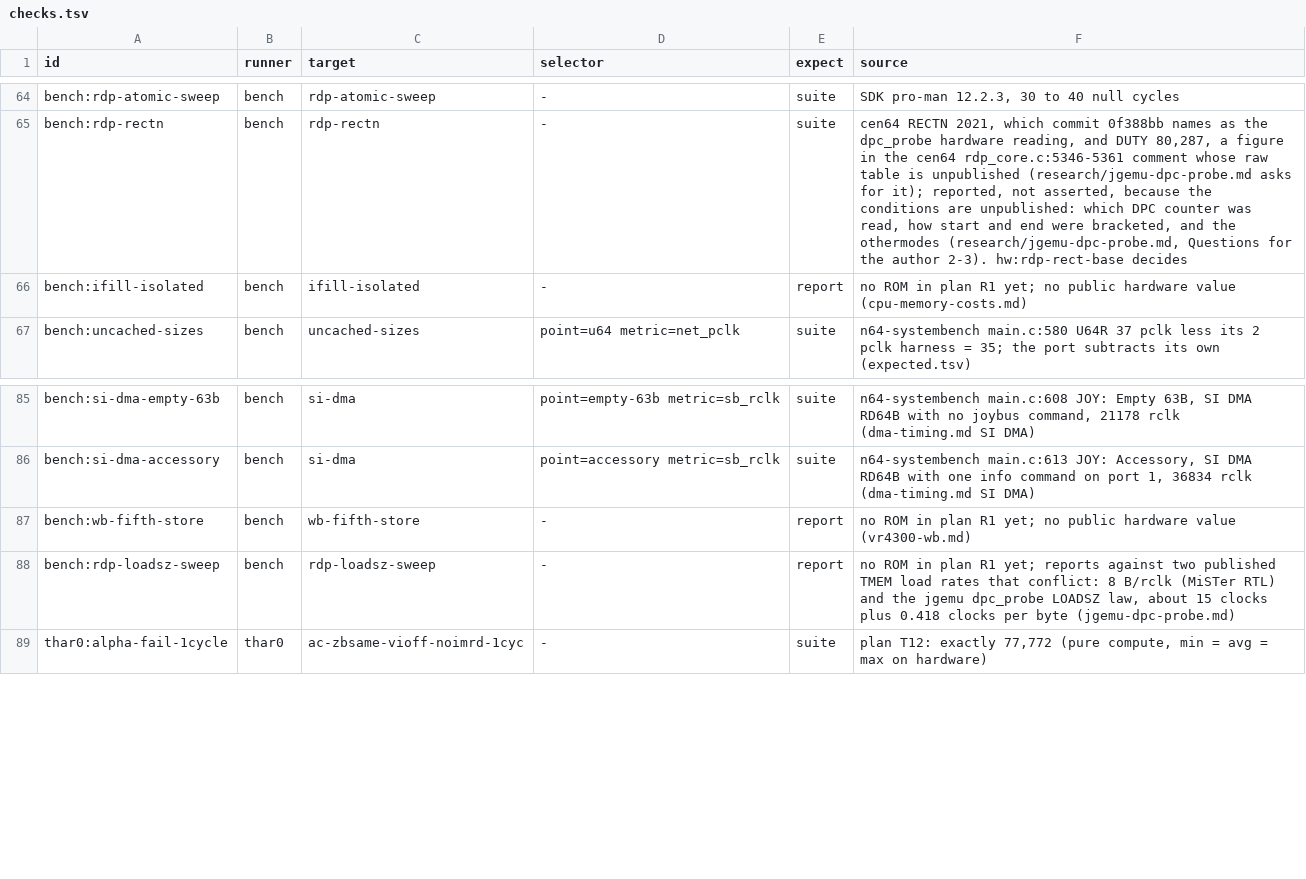
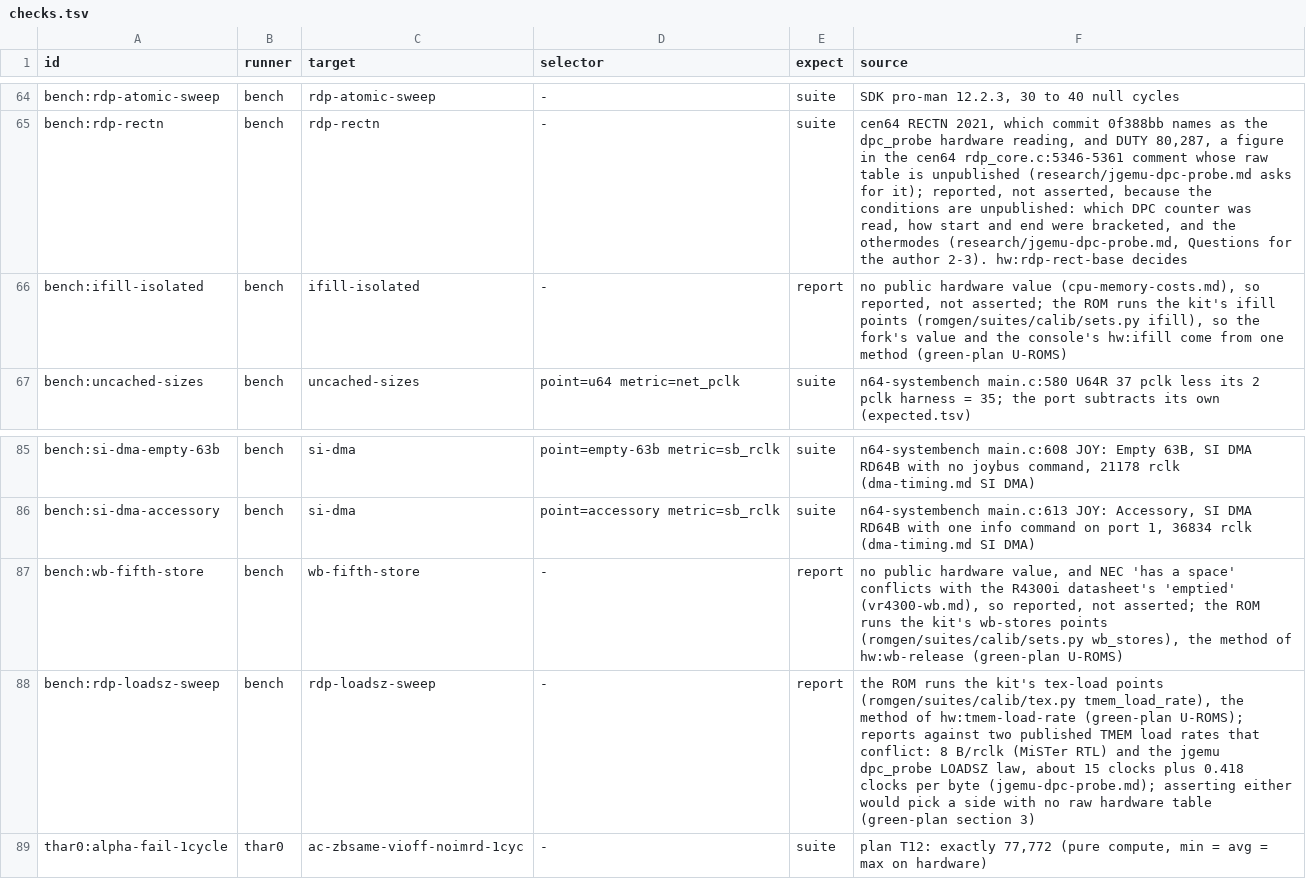
Before and after one commit to wScottSh/ares, a TSV file: tools/n64-timing/checks.tsv, drawn as a sheet; only a part is shown, gaps mark what is left out.

```diff
--- a/tools/n64-timing/checks.tsv
+++ b/tools/n64-timing/checks.tsv
@@ -65,3 +65,3 @@ bench:rdp-atomic-sweep	bench	rdp-atomic-sweep	-	suite	SDK pro-man 12.2.3, 30 to
 bench:rdp-rectn	bench	rdp-rectn	-	suite	cen64 RECTN 2021, which commit 0f388bb names as the dpc_probe hardware reading, and DUTY 80,287, a figure in the cen64 rdp_core.c:5346-5361 comment whose raw table is unpublished (research/jgemu-dpc-probe.md asks for it); reported, not asserted, because the conditions are unpublished: which DPC counter was read, how start and end were bracketed, and the othermodes (research/jgemu-dpc-probe.md, Questions for the author 2-3). hw:rdp-rect-base decides
-bench:ifill-isolated	bench	ifill-isolated	-	report	no ROM in plan R1 yet; no public hardware value (cpu-memory-costs.md)
+bench:ifill-isolated	bench	ifill-isolated	-	report	no public hardware value (cpu-memory-costs.md), so reported, not asserted; the ROM runs the kit's ifill points (romgen/suites/calib/sets.py ifill), so the fork's value and the console's hw:ifill come from one method (green-plan U-ROMS)
 bench:uncached-sizes	bench	uncached-sizes	point=u64 metric=net_pclk	suite	n64-systembench main.c:580 U64R 37 pclk less its 2 pclk harness = 35; the port subtracts its own (expected.tsv)
@@ -86,4 +86,4 @@ bench:si-dma-empty-63b	bench	si-dma	point=empty-63b metric=sb_rclk	suite	n64-sys
 bench:si-dma-accessory	bench	si-dma	point=accessory metric=sb_rclk	suite	n64-systembench main.c:613 JOY: Accessory, SI DMA RD64B with one info command on port 1, 36834 rclk (dma-timing.md SI DMA)
-bench:wb-fifth-store	bench	wb-fifth-store	-	report	no ROM in plan R1 yet; no public hardware value (vr4300-wb.md)
-bench:rdp-loadsz-sweep	bench	rdp-loadsz-sweep	-	report	no ROM in plan R1 yet; reports against two published TMEM load rates that conflict: 8 B/rclk (MiSTer RTL) and the jgemu dpc_probe LOADSZ law, about 15 clocks plus 0.418 clocks per byte (jgemu-dpc-probe.md)
+bench:wb-fifth-store	bench	wb-fifth-store	-	report	no public hardware value, and NEC 'has a space' conflicts with the R4300i datasheet's 'emptied' (vr4300-wb.md), so reported, not asserted; the ROM runs the kit's wb-stores points (romgen/suites/calib/sets.py wb_stores), the method of hw:wb-release (green-plan U-ROMS)
+bench:rdp-loadsz-sweep	bench	rdp-loadsz-sweep	-	report	the ROM runs the kit's tex-load points (romgen/suites/calib/tex.py tmem_load_rate), the method of hw:tmem-load-rate (green-plan U-ROMS); reports against two published TMEM load rates that conflict: 8 B/rclk (MiSTer RTL) and the jgemu dpc_probe LOADSZ law, about 15 clocks plus 0.418 clocks per byte (jgemu-dpc-probe.md); asserting either would pick a side with no raw hardware table (green-plan section 3)
 thar0:alpha-fail-1cycle	thar0	ac-zbsame-vioff-noimrd-1cyc	-	suite	plan T12: exactly 77,772 (pure compute, min = avg = max on hardware)
```
Also changed, not shown: ares/n64/timing/behaviors.tsv, tools/n64-timing/romgen/suites/bench/expected.tsv, 9 other files.
